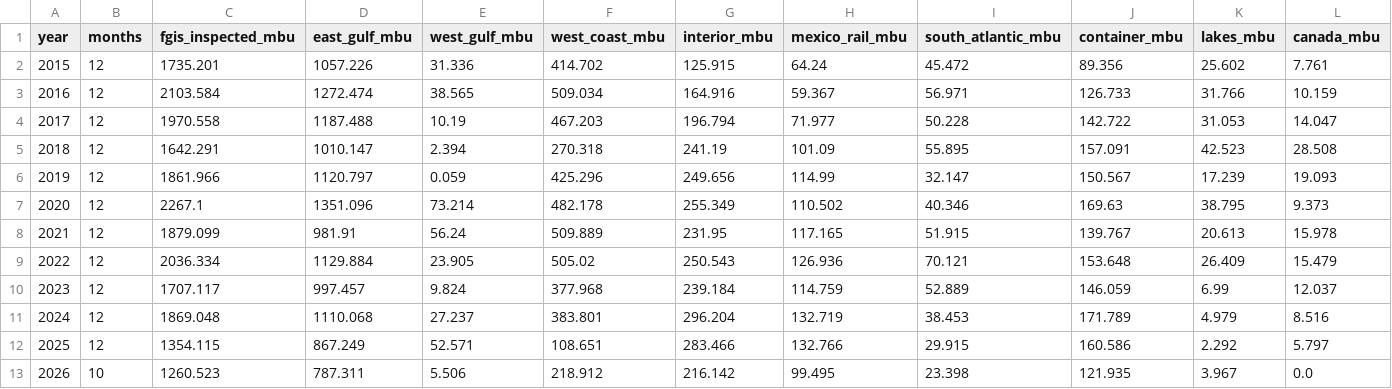
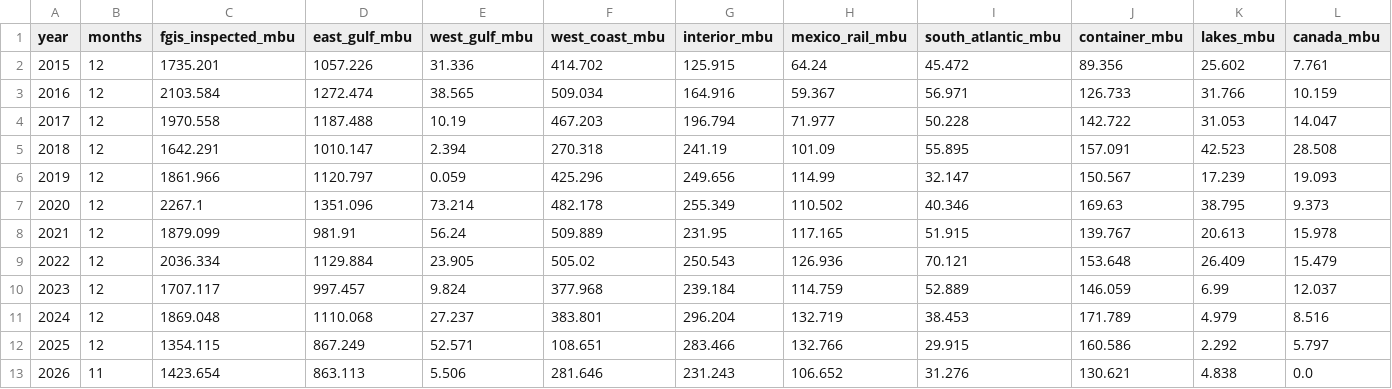
Before and after one commit to JSA-Dashboards/jsa-admin-portal, a CSV file: apps/rma_map/data/draw/fgis_hub_calendar_soy.csv, drawn as a sheet.

```diff
--- a/apps/rma_map/data/draw/fgis_hub_calendar_soy.csv
+++ b/apps/rma_map/data/draw/fgis_hub_calendar_soy.csv
@@ -12,2 +12,2 @@ year,months,fgis_inspected_mbu,east_gulf_mbu,west_gulf_mbu,west_coast_mbu,interi
 2025,12,1354.115,867.249,52.571,108.651,283.466,132.766,29.915,160.586,2.292,5.797
-2026,10,1260.523,787.311,5.506,218.912,216.142,99.495,23.398,121.935,3.967,0.0
+2026,11,1423.654,863.113,5.506,281.646,231.243,106.652,31.276,130.621,4.838,0.0
```
Also changed, not shown: apps/rma_map/data/draw/fgis_hub_calendar_corn.csv, apps/rma_map/data/draw/soy_export_shares_by_my.csv, 44 other files.
